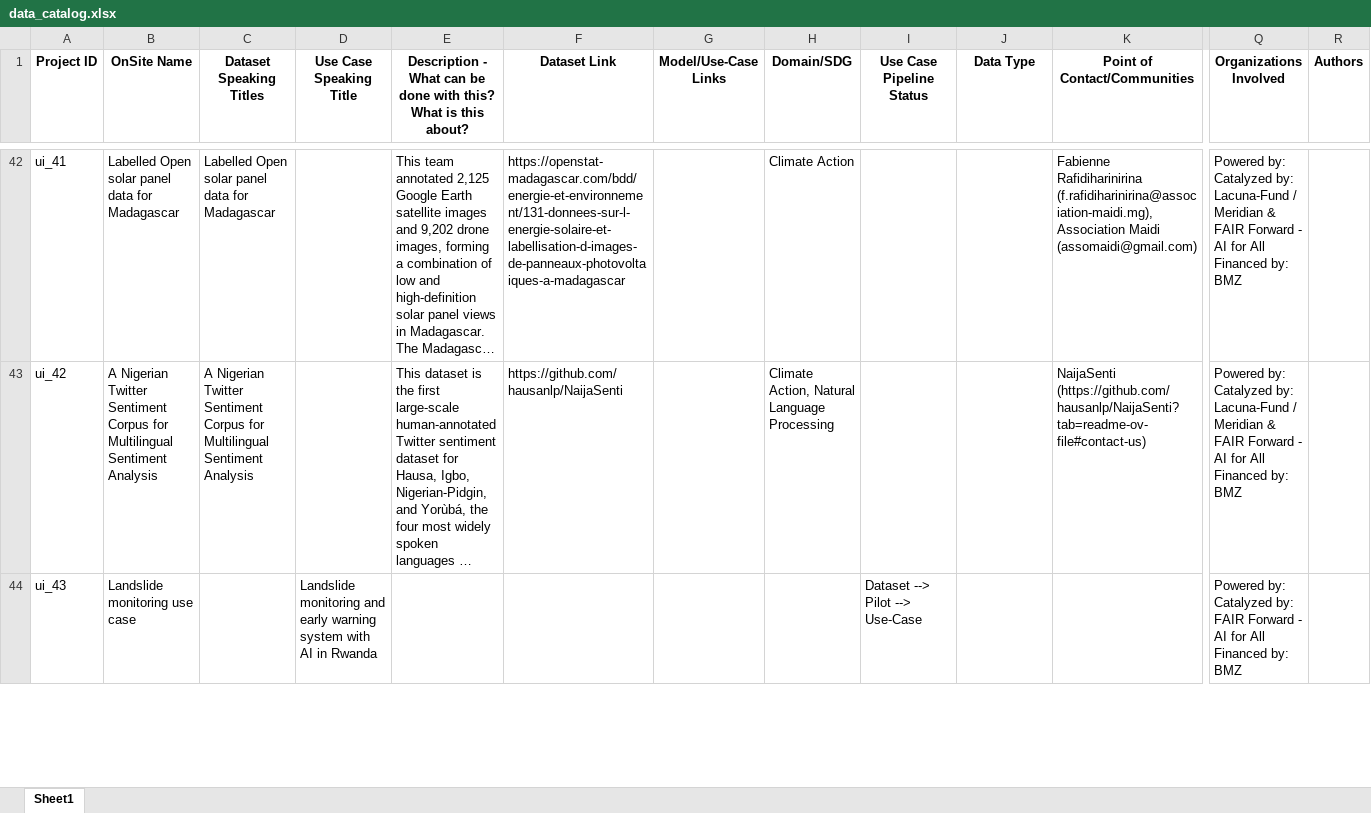
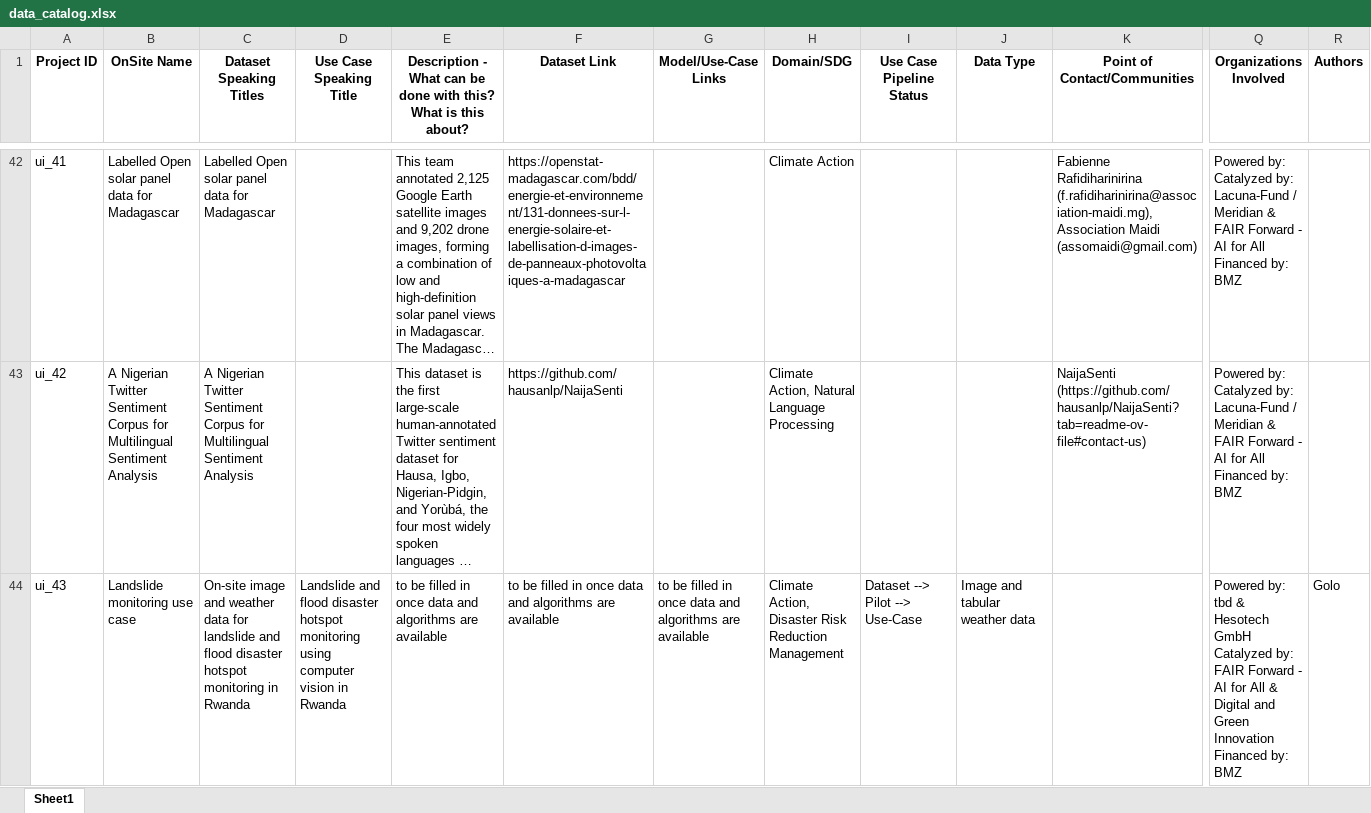
Before and after one commit to Fair-Forward/datasets, an Excel workbook: docs/data_catalog.xlsx, sheet Sheet1, drawn as a sheet; only a part is shown, gaps mark what is left out; long unchanged cells end in …; values as stored, in another font and other column widths than the file's, no borders; ↵ is a line break in a cell; the diff covers the shown part only; the diff names each change by its address in the sheet, - before the commit and + after, or states it on an @@ line.

Commit message:
data pull

```diff
--- a/docs/data_catalog.xlsx (sheet Sheet1)
+++ b/docs/data_catalog.xlsx (sheet Sheet1)
-C44 (Dataset Speaking Titles): (empty)
+C44 (Dataset Speaking Titles): On-site image and weather data for landslide and flood disaster hotspot monitoring in Rwanda
-D44 (Use Case Speaking Title): Landslide monitoring and early warning system with AI in Rwanda
+D44 (Use Case Speaking Title): Landslide and flood disaster hotspot monitoring using computer vision in Rwanda
-E44: (empty)
+E44: to be filled in once data and algorithms are available
-F44 (Dataset Link): (empty)
+F44 (Dataset Link): to be filled in once data and algorithms are available
-G44 (Model/Use-Case Links): (empty)
+G44 (Model/Use-Case Links): to be filled in once data and algorithms are available
-H44 (Domain/SDG): (empty)
+H44 (Domain/SDG): Climate Action, Disaster Risk Reduction Management
-J44 (Data Type): (empty)
+J44 (Data Type): Image and tabular weather data
-Q44 (Organizations Involved): Powered by: ↵ Catalyzed by: FAIR Forward - AI for All ↵ Financed by:…
+Q44 (Organizations Involved): Powered by: tbd & Hesotech GmbH ↵ Catalyzed by: FAIR Forward - AI for All & Digital and Green Innovation ↵ Financed by:…
-R44 (Authors): (empty)
+R44 (Authors): Golo
```
Also changed, not shown: 35 edited cells elsewhere in this sheet, 17 other files.
